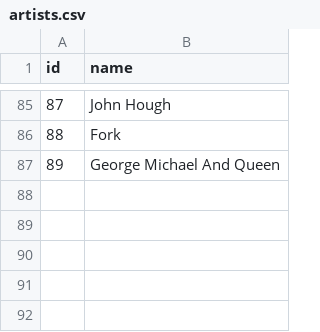
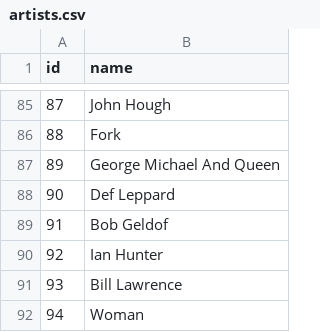
Before and after one commit to AlexPasharin/Collection-Backend, a CSV file: csv/artists.csv, drawn as a sheet; only a part is shown, gaps mark what is left out; the diff names each change by its address in the sheet, - before the commit and + after, or states it on an @@ line.

```diff
--- a/csv/artists.csv
+++ b/csv/artists.csv
+row 88: 90 | Def Leppard
+row 89: 91 | Bob Geldof
+row 90: 92 | Ian Hunter
+row 91: 93 | Bill Lawrence
+row 92: 94 | Woman
```
Also changed, not shown: csv/entries.csv, csv/formats.csv, 4 other files.
